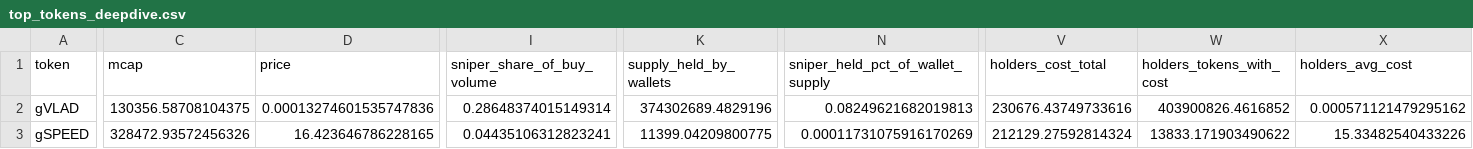
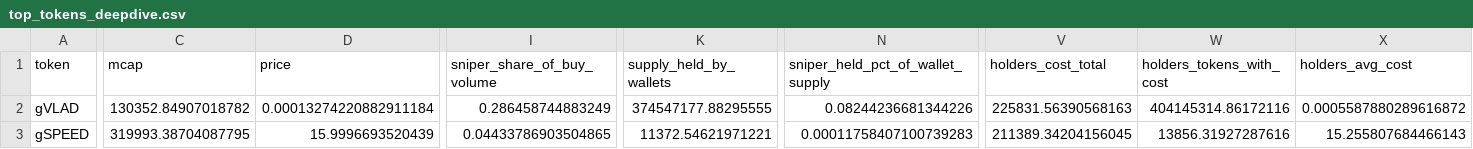
Before and after one commit to ozzyxbt/grail-analytics, a CSV file: out/top_tokens_deepdive.csv, drawn as a sheet; only a part is shown, gaps mark what is left out; the diff covers the shown part only; the diff names each change by its address in the sheet, - before the commit and + after, or states it on an @@ line.

```diff
--- a/out/top_tokens_deepdive.csv
+++ b/out/top_tokens_deepdive.csv
-C2 (mcap): 130356.58708104375
+C2 (mcap): 130352.84907018782
-D2 (price): 0.00013274601535747836
+D2 (price): 0.00013274220882911184
-I2 (sniper_share_of_buy_volume): 0.28648374015149314
+I2 (sniper_share_of_buy_volume): 0.286458744883249
-K2 (supply_held_by_wallets): 374302689.4829196
+K2 (supply_held_by_wallets): 374547177.88295555
-N2 (sniper_held_pct_of_wallet_supply): 0.08249621682019813
+N2 (sniper_held_pct_of_wallet_supply): 0.08244236681344226
-V2 (holders_cost_total): 230676.43749733616
+V2 (holders_cost_total): 225831.56390568163
-W2 (holders_tokens_with_cost): 403900826.4616852
+W2 (holders_tokens_with_cost): 404145314.86172116
-X2 (holders_avg_cost): 0.000571121479295162
+X2 (holders_avg_cost): 0.0005587880289616872
-C3 (mcap): 328472.93572456326
+C3 (mcap): 319993.38704087795
-D3 (price): 16.423646786228165
+D3 (price): 15.9996693520439
-I3 (sniper_share_of_buy_volume): 0.04435106312823241
+I3 (sniper_share_of_buy_volume): 0.04433786903504865
-K3 (supply_held_by_wallets): 11399.04209800775
+K3 (supply_held_by_wallets): 11372.54621971221
-N3 (sniper_held_pct_of_wallet_supply): 0.00011731075916170269
+N3 (sniper_held_pct_of_wallet_supply): 0.00011758407100739283
-V3 (holders_cost_total): 212129.27592814324
+V3 (holders_cost_total): 211389.34204156045
-W3 (holders_tokens_with_cost): 13833.171903490622
+W3 (holders_tokens_with_cost): 13856.31927287616
-X3 (holders_avg_cost): 15.33482540433226
+X3 (holders_avg_cost): 15.255807684466143
```
Also changed, not shown: 36 edited cells elsewhere in this file, out/clusters_detail.csv, out/exclusive_mint_cohorts.csv, 17 other files.
